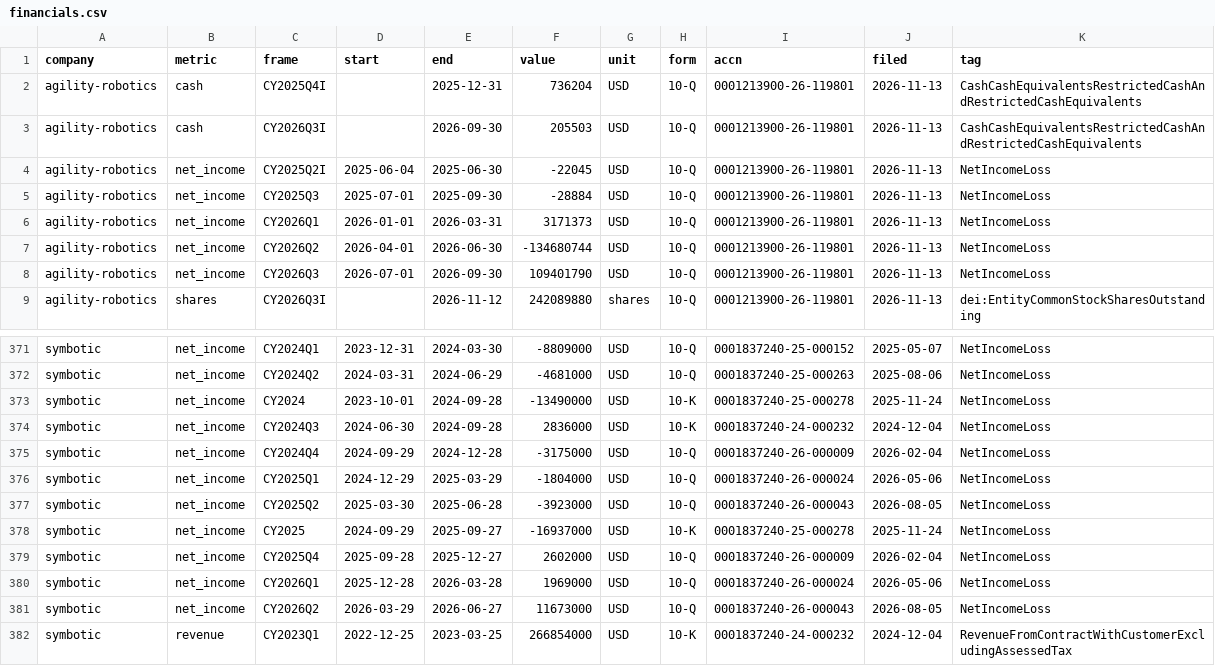
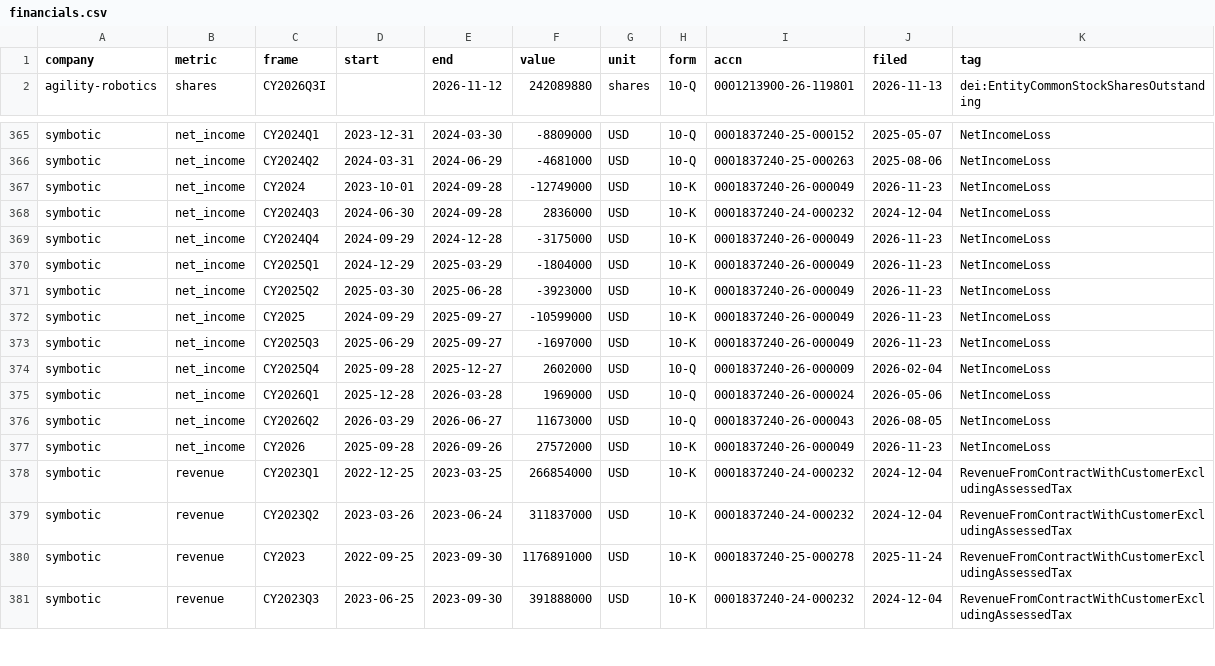
Before and after one commit to yottachem/physical-ai-tracker, a CSV file: data/public/financials.csv, drawn as a sheet; only a part is shown, gaps mark what is left out; the shorter side is filled out with more unchanged rows; the diff covers the shown part only.

```diff
--- a/data/public/financials.csv
+++ b/data/public/financials.csv
@@ -1,9 +1,2 @@
 company,metric,frame,start,end,value,unit,form,accn,filed,tag
-agility-robotics,cash,CY2025Q4I,,2025-12-31,736204,USD,10-Q,0001213900-26-119801,2026-11-13,CashCashEquivalentsRestrictedCashAndRestrictedCashEquivalents
-agility-robotics,cash,CY2026Q3I,,2026-09-30,205503,USD,10-Q,0001213900-26-119801,2026-11-13,CashCashEquivalentsRestrictedCashAndRestrictedCashEquivalents
-agility-robotics,net_income,CY2025Q2I,2025-06-04,2025-06-30,-22045,USD,10-Q,0001213900-26-119801,2026-11-13,NetIncomeLoss
-agility-robotics,net_income,CY2025Q3,2025-07-01,2025-09-30,-28884,USD,10-Q,0001213900-26-119801,2026-11-13,NetIncomeLoss
-agility-robotics,net_income,CY2026Q1,2026-01-01,2026-03-31,3171373,USD,10-Q,0001213900-26-119801,2026-11-13,NetIncomeLoss
-agility-robotics,net_income,CY2026Q2,2026-04-01,2026-06-30,-134680744,USD,10-Q,0001213900-26-119801,2026-11-13,NetIncomeLoss
-agility-robotics,net_income,CY2026Q3,2026-07-01,2026-09-30,109401790,USD,10-Q,0001213900-26-119801,2026-11-13,NetIncomeLoss
 agility-robotics,shares,CY2026Q3I,,2026-11-12,242089880,shares,10-Q,0001213900-26-119801,2026-11-13,dei:EntityCommonStockSharesOutstanding
@@ -372,8 +366,9 @@ symbotic,net_income,CY2024Q1,2023-12-31,2024-03-30,-8809000,USD,10-Q,0001837240-
 symbotic,net_income,CY2024Q2,2024-03-31,2024-06-29,-4681000,USD,10-Q,0001837240-25-000263,2025-08-06,NetIncomeLoss
-symbotic,net_income,CY2024,2023-10-01,2024-09-28,-13490000,USD,10-K,0001837240-25-000278,2025-11-24,NetIncomeLoss
+symbotic,net_income,CY2024,2023-10-01,2024-09-28,-12749000,USD,10-K,0001837240-26-000049,2026-11-23,NetIncomeLoss
 symbotic,net_income,CY2024Q3,2024-06-30,2024-09-28,2836000,USD,10-K,0001837240-24-000232,2024-12-04,NetIncomeLoss
-symbotic,net_income,CY2024Q4,2024-09-29,2024-12-28,-3175000,USD,10-Q,0001837240-26-000009,2026-02-04,NetIncomeLoss
-symbotic,net_income,CY2025Q1,2024-12-29,2025-03-29,-1804000,USD,10-Q,0001837240-26-000024,2026-05-06,NetIncomeLoss
-symbotic,net_income,CY2025Q2,2025-03-30,2025-06-28,-3923000,USD,10-Q,0001837240-26-000043,2026-08-05,NetIncomeLoss
-symbotic,net_income,CY2025,2024-09-29,2025-09-27,-16937000,USD,10-K,0001837240-25-000278,2025-11-24,NetIncomeLoss
+symbotic,net_income,CY2024Q4,2024-09-29,2024-12-28,-3175000,USD,10-K,0001837240-26-000049,2026-11-23,NetIncomeLoss
+symbotic,net_income,CY2025Q1,2024-12-29,2025-03-29,-1804000,USD,10-K,0001837240-26-000049,2026-11-23,NetIncomeLoss
+symbotic,net_income,CY2025Q2,2025-03-30,2025-06-28,-3923000,USD,10-K,0001837240-26-000049,2026-11-23,NetIncomeLoss
+symbotic,net_income,CY2025,2024-09-29,2025-09-27,-10599000,USD,10-K,0001837240-26-000049,2026-11-23,NetIncomeLoss
+symbotic,net_income,CY2025Q3,2025-06-29,2025-09-27,-1697000,USD,10-K,0001837240-26-000049,2026-11-23,NetIncomeLoss
 symbotic,net_income,CY2025Q4,2025-09-28,2025-12-27,2602000,USD,10-Q,0001837240-26-000009,2026-02-04,NetIncomeLoss
@@ -381,2 +376,3 @@ symbotic,net_income,CY2026Q1,2025-12-28,2026-03-28,1969000,USD,10-Q,0001837240-2
 symbotic,net_income,CY2026Q2,2026-03-29,2026-06-27,11673000,USD,10-Q,0001837240-26-000043,2026-08-05,NetIncomeLoss
+symbotic,net_income,CY2026,2025-09-28,2026-09-26,27572000,USD,10-K,0001837240-26-000049,2026-11-23,NetIncomeLoss
 symbotic,revenue,CY2023Q1,2022-12-25,2023-03-25,266854000,USD,10-K,0001837240-24-000232,2024-12-04,RevenueFromContractWithCustomerExcludingAssessedTax
```
Also changed, not shown: 5 added rows and 30 edited cells elsewhere in this file, data/public/headcount.csv, data/public/market_value.csv, 4 other files.
